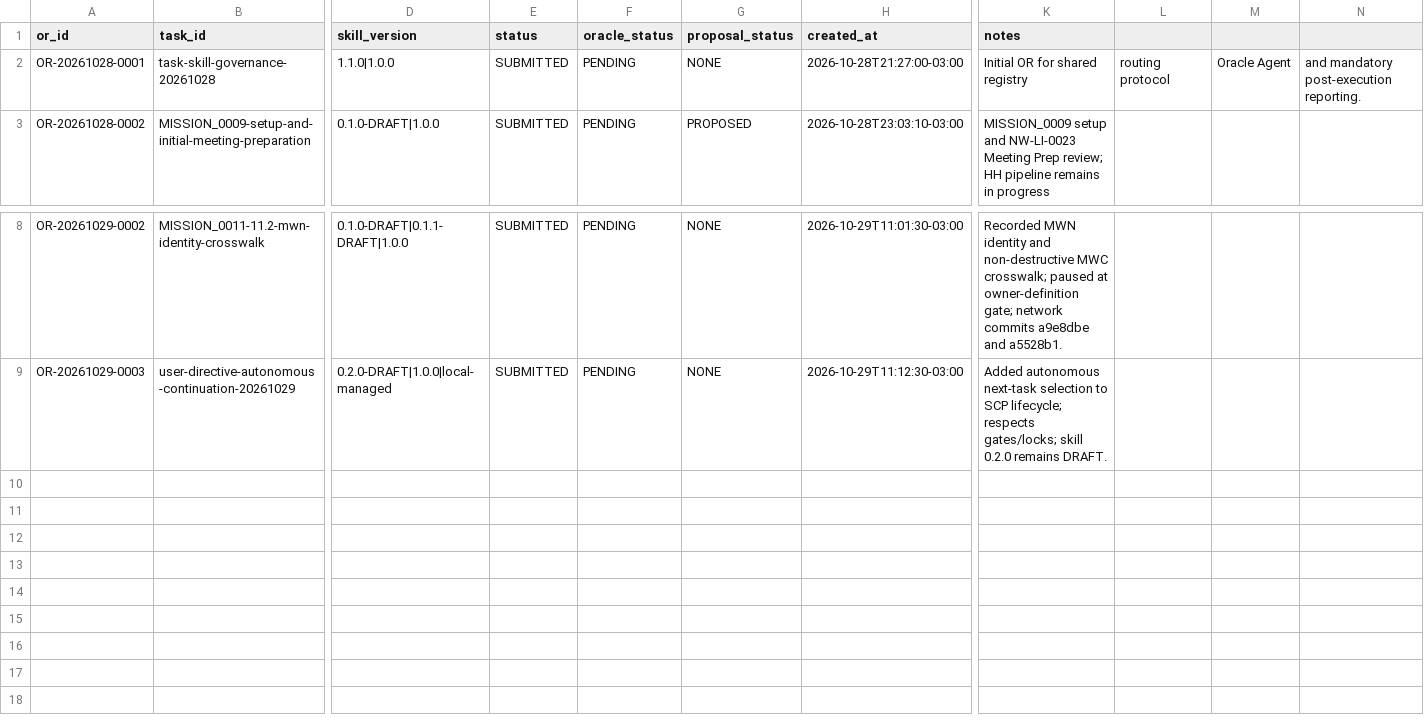
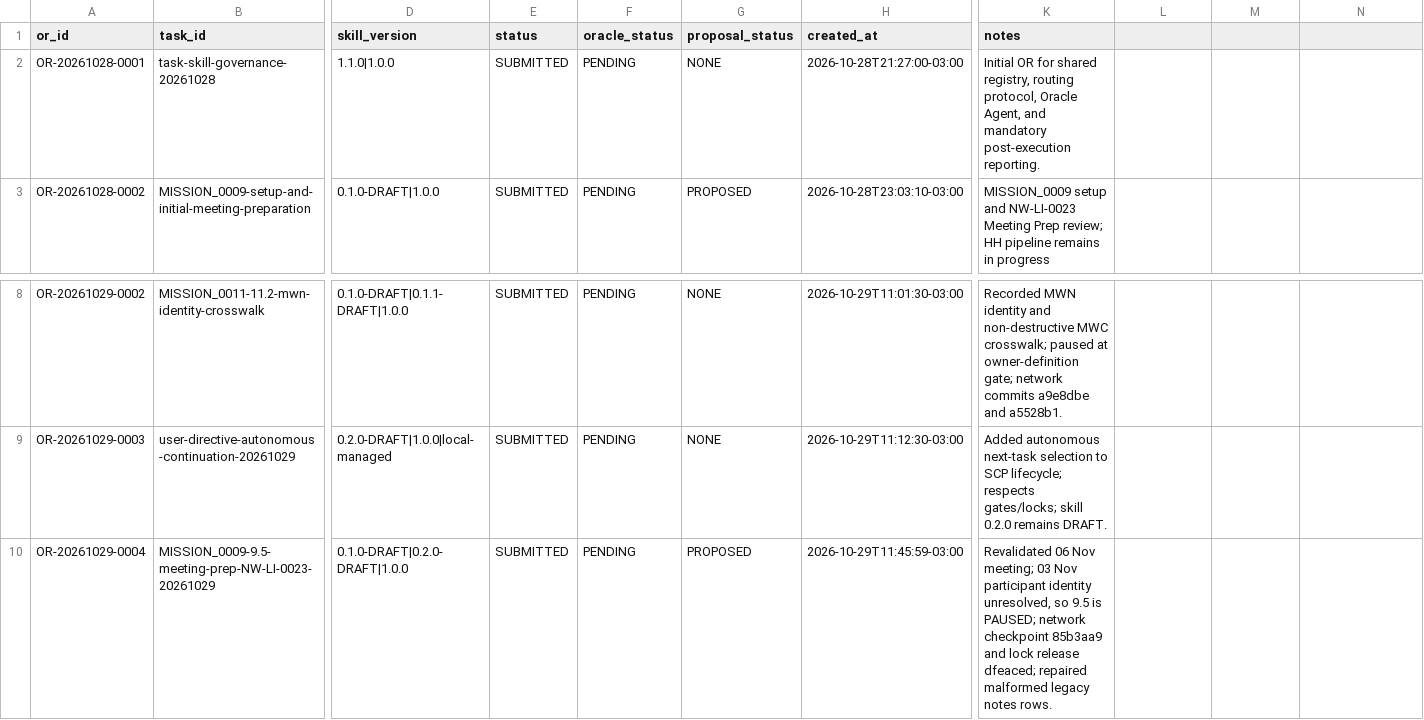
Before and after one commit to meshwave65/SofiaControlPanel, a CSV file: governance/operational_reports/INDEX.csv, drawn as a sheet; only a part is shown, gaps mark what is left out; rows hold the shown columns only; the diff names each change by its address in the sheet, - before the commit and + after, or states it on an @@ line.

Commit message:
docs(mission-0009): pause 9.5 and submit OR-20261029-0004

```diff
--- a/governance/operational_reports/INDEX.csv
+++ b/governance/operational_reports/INDEX.csv
-K2 (notes): …for shared registry
+K2 (notes): …for shared registry, routing protocol, Oracle Agent, and mandatory post-execution reporting.
-L2: routing protocol
+L2: (empty)
-M2: Oracle Agent
+M2: (empty)
-N2: and mandatory post-execution reporting.
+N2: (empty)
+row 10: OR-20261029-0004 | MISSION_0009-9.5-meeting-prep-NW-LI-0023-20261029 | 0.1.0-DRAFT|0.2.0-DRAFT|1.0.0 | SUBMITTED | PENDING | PROPOSED | 2026-10-29T11:45:59-03:00 | Revalidated 06 Nov meeting; 03 Nov participant identity unresolved, so 9.5 is PAUSED; network checkpoint 85b3aa9 and lock release dfeaced; repaired malformed legacy notes rows.
```
Also changed, not shown: 3 other files.
